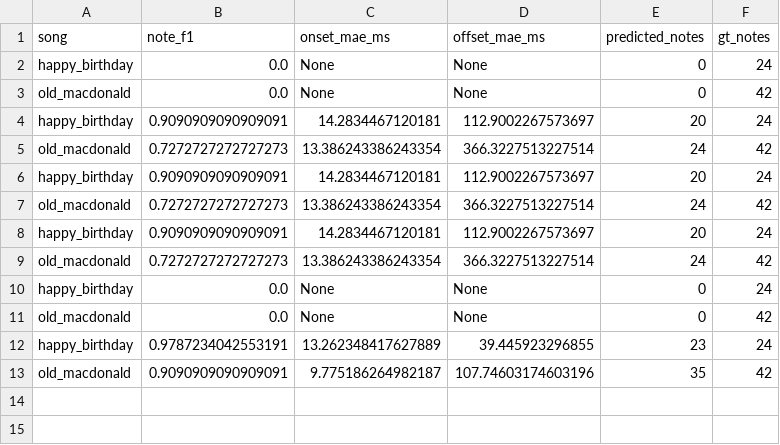
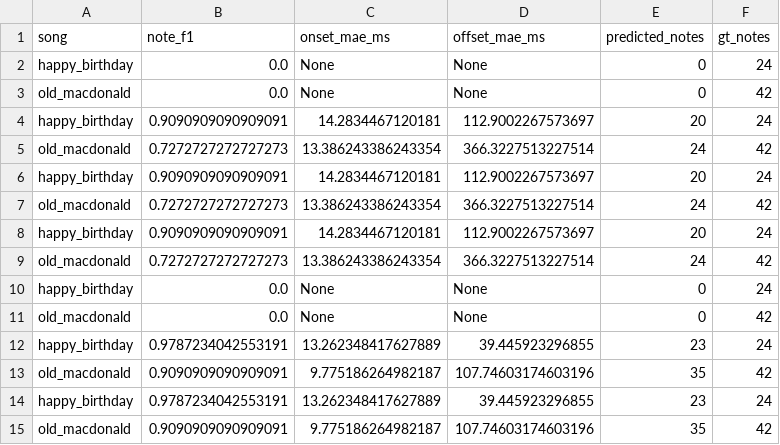
Before and after one commit to lakshman81-ai/MNCv.1.95, a CSV file: results/summary.csv, drawn as a sheet; the diff names each change by its address in the sheet, - before the commit and + after, or states it on an @@ line.

```diff
--- a/results/summary.csv
+++ b/results/summary.csv
+row 14: happy_birthday | 0.9787234042553191 | 13.262348417627889 | 39.445923296855 | 23 | 24
+row 15: old_macdonald | 0.9090909090909091 | 9.775186264982187 | 107.74603174603196 | 35 | 42
```
Also changed, not shown: 12 other files.
